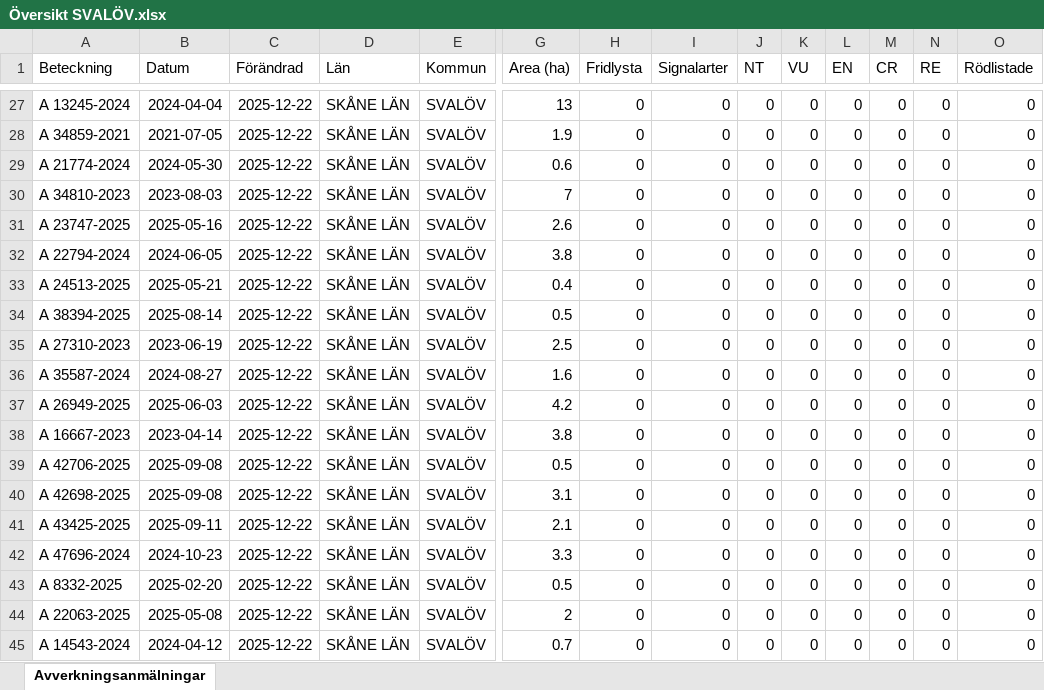
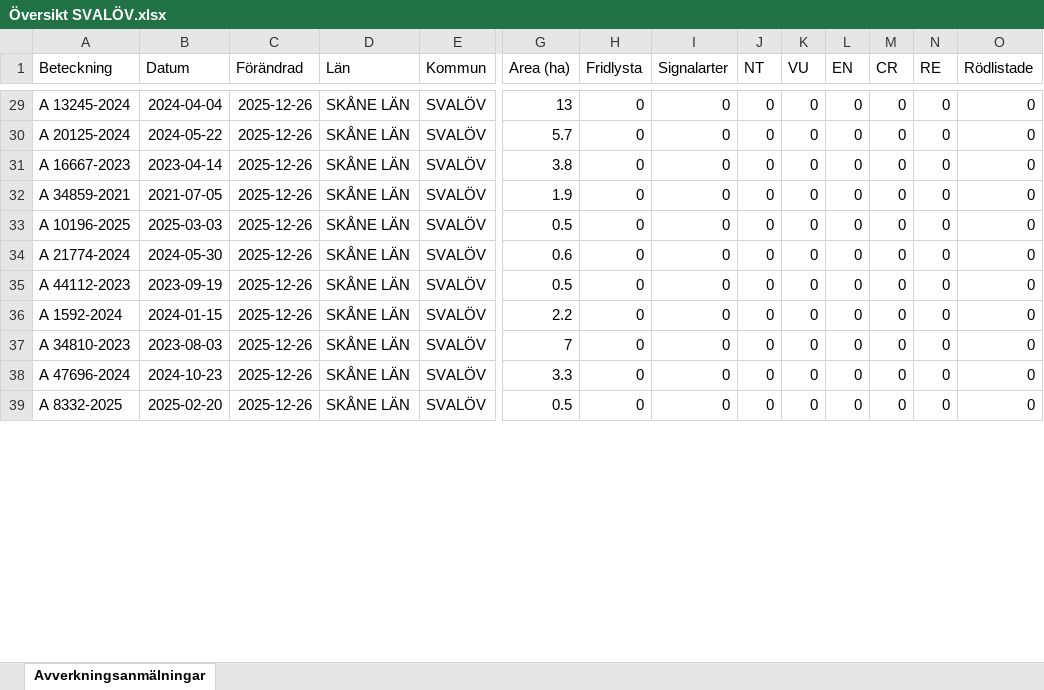
Before and after one commit to klasma/Logging_1214, an Excel workbook: Översikt SVALÖV.xlsx, sheet Avverkningsanmälningar, drawn as a sheet; only a part is shown, gaps mark what is left out; values as stored, in another font and other column widths than the file's, no borders; removed rows and columns are numbered as before the commit, all else as after; rows hold the shown columns only; the diff covers the shown part only; the diff names each change by its address in the sheet, - before the commit and + after, or states it on an @@ line.

```diff
--- a/Översikt SVALÖV.xlsx (sheet Avverkningsanmälningar)
+++ b/Översikt SVALÖV.xlsx (sheet Avverkningsanmälningar)
-C29 (Förändrad): 2025-12-22
+C29 (Förändrad): 2025-12-26
+row 30: A 20125-2024 | 2024-05-22 | 2025-12-26 | SKÅNE LÄN | SVALÖV | 5.7 | 0 | 0 | 0 | 0 | 0 | 0 | 0 | 0
+row 31: A 16667-2023 | 2023-04-14 | 2025-12-26 | SKÅNE LÄN | SVALÖV | 3.8 | 0 | 0 | 0 | 0 | 0 | 0 | 0 | 0
-C32 (Förändrad): 2025-12-22
+C32 (Förändrad): 2025-12-26
+row 33: A 10196-2025 | 2025-03-03 | 2025-12-26 | SKÅNE LÄN | SVALÖV | 0.5 | 0 | 0 | 0 | 0 | 0 | 0 | 0 | 0
-C34 (Förändrad): 2025-12-22
+C34 (Förändrad): 2025-12-26
+row 35: A 44112-2023 | 2023-09-19 | 2025-12-26 | SKÅNE LÄN | SVALÖV | 0.5 | 0 | 0 | 0 | 0 | 0 | 0 | 0 | 0
+row 36: A 1592-2024 | 2024-01-15 | 2025-12-26 | SKÅNE LÄN | SVALÖV | 2.2 | 0 | 0 | 0 | 0 | 0 | 0 | 0 | 0
-C37 (Förändrad): 2025-12-22
+C37 (Förändrad): 2025-12-26
-row 31: A 23747-2025 | 2025-05-16 | 2025-12-22 | SKÅNE LÄN | SVALÖV | 2.6 | 0 | 0 | 0 | 0 | 0 | 0 | 0 | 0
-row 32: A 22794-2024 | 2024-06-05 | 2025-12-22 | SKÅNE LÄN | SVALÖV | 3.8 | 0 | 0 | 0 | 0 | 0 | 0 | 0 | 0
-row 33: A 24513-2025 | 2025-05-21 | 2025-12-22 | SKÅNE LÄN | SVALÖV | 0.4 | 0 | 0 | 0 | 0 | 0 | 0 | 0 | 0
-row 34: A 38394-2025 | 2025-08-14 | 2025-12-22 | SKÅNE LÄN | SVALÖV | 0.5 | 0 | 0 | 0 | 0 | 0 | 0 | 0 | 0
-row 35: A 27310-2023 | 2023-06-19 | 2025-12-22 | SKÅNE LÄN | SVALÖV | 2.5 | 0 | 0 | 0 | 0 | 0 | 0 | 0 | 0
-row 36: A 35587-2024 | 2024-08-27 | 2025-12-22 | SKÅNE LÄN | SVALÖV | 1.6 | 0 | 0 | 0 | 0 | 0 | 0 | 0 | 0
-row 37: A 26949-2025 | 2025-06-03 | 2025-12-22 | SKÅNE LÄN | SVALÖV | 4.2 | 0 | 0 | 0 | 0 | 0 | 0 | 0 | 0
-row 38: A 16667-2023 | 2023-04-14 | 2025-12-22 | SKÅNE LÄN | SVALÖV | 3.8 | 0 | 0 | 0 | 0 | 0 | 0 | 0 | 0
-row 39: A 42706-2025 | 2025-09-08 | 2025-12-22 | SKÅNE LÄN | SVALÖV | 0.5 | 0 | 0 | 0 | 0 | 0 | 0 | 0 | 0
-row 40: A 42698-2025 | 2025-09-08 | 2025-12-22 | SKÅNE LÄN | SVALÖV | 3.1 | 0 | 0 | 0 | 0 | 0 | 0 | 0 | 0
-row 41: A 43425-2025 | 2025-09-11 | 2025-12-22 | SKÅNE LÄN | SVALÖV | 2.1 | 0 | 0 | 0 | 0 | 0 | 0 | 0 | 0
-C38:C39 (Förändrad): 2025-12-22
+C38:C39 (Förändrad): 2025-12-26
-row 44: A 22063-2025 | 2025-05-08 | 2025-12-22 | SKÅNE LÄN | SVALÖV | 2 | 0 | 0 | 0 | 0 | 0 | 0 | 0 | 0
-row 45: A 14543-2024 | 2024-04-12 | 2025-12-22 | SKÅNE LÄN | SVALÖV | 0.7 | 0 | 0 | 0 | 0 | 0 | 0 | 0 | 0
```
Also changed, not shown: 51 added rows, 43 removed rows and 51 edited cells elsewhere in this sheet, artfynd/A 15475-2024 artfynd.xlsx, artfynd/A 1577-2024 artfynd.xlsx, 55 other files.
